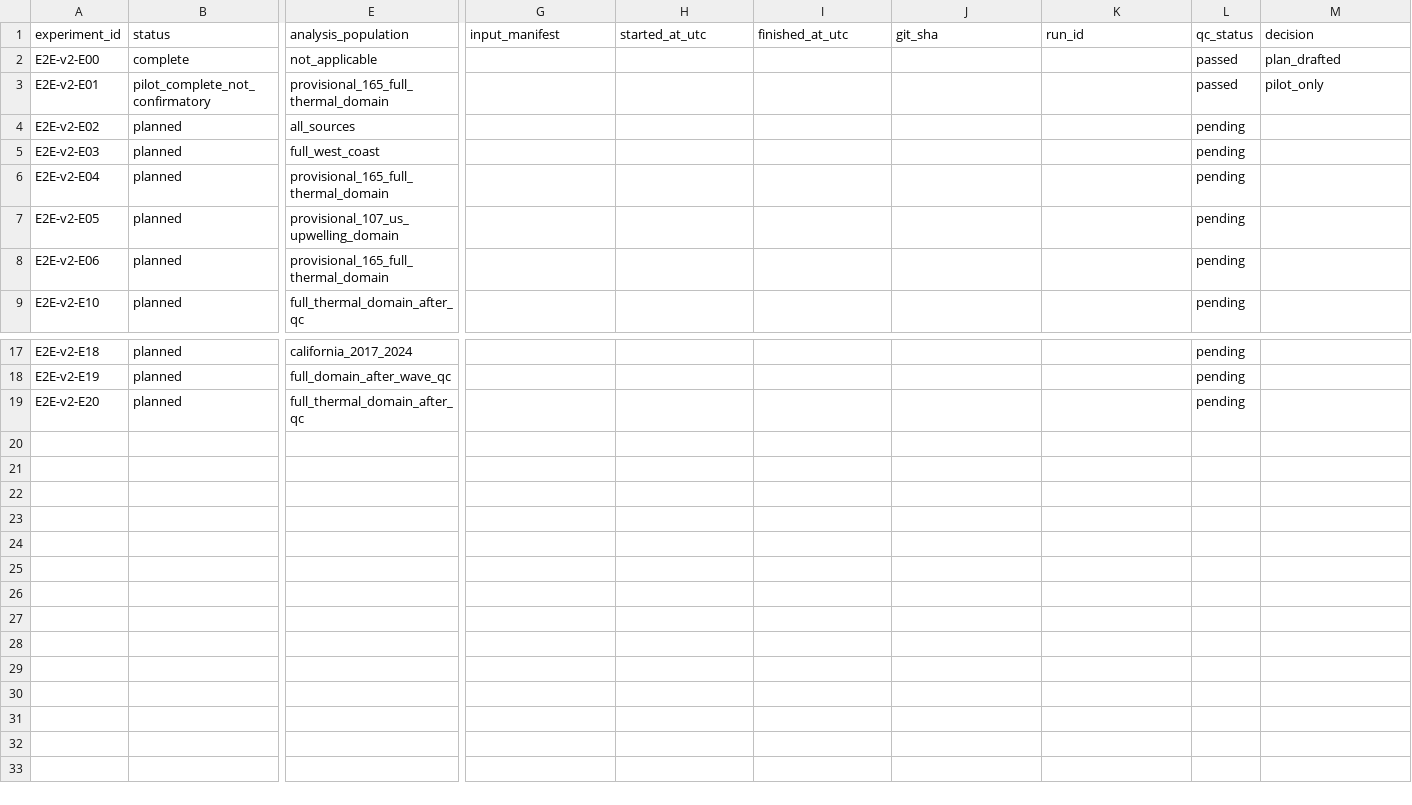
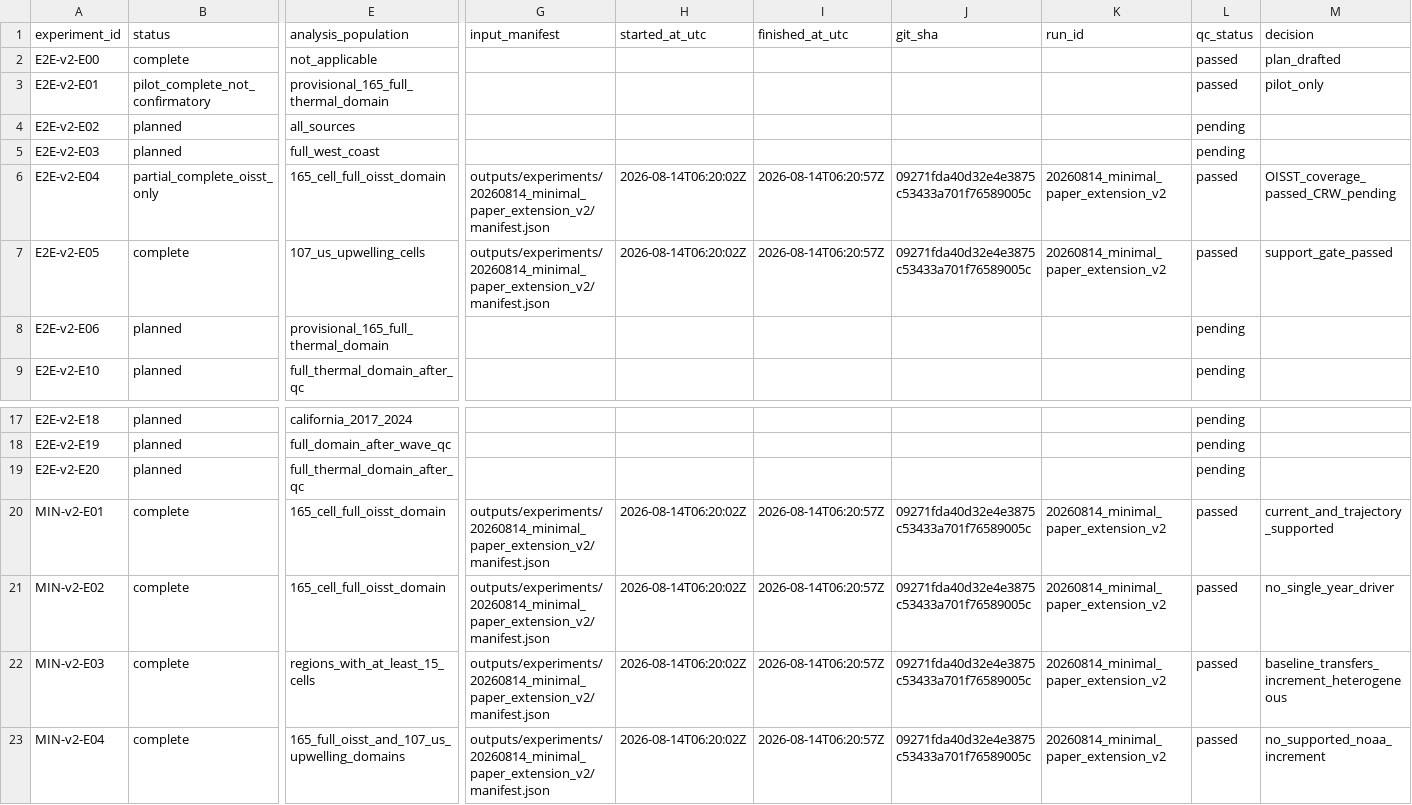
Before and after one commit to gimmiso/kelp-decline-early-warning, a CSV file: experiments/registry.csv, drawn as a sheet; only a part is shown, gaps mark what is left out; rows hold the shown columns only; the diff covers the shown part only; the diff names each change by its address in the sheet, - before the commit and + after, or states it on an @@ line.

Commit message:
Run minimal 165-cell paper extension experiments

```diff
--- a/experiments/registry.csv
+++ b/experiments/registry.csv
-B6 (status): planned
+B6 (status): partial_complete_oisst_only
-E6 (analysis_population): provisional_165_full_thermal_domain
+E6 (analysis_population): 165_cell_full_oisst_domain
-G6:G7 (input_manifest): (empty)
+G6:G7 (input_manifest): outputs/experiments/20260814_minimal_paper_extension_v2/manifest.json
-H6:H7 (started_at_utc): (empty)
+H6:H7 (started_at_utc): 2026-08-14T06:20:02Z
-I6:I7 (finished_at_utc): (empty)
+I6:I7 (finished_at_utc): 2026-08-14T06:20:57Z
-J6:J7 (git_sha): (empty)
+J6:J7 (git_sha): 09271fda40d32e4e3875c53433a701f76589005c
-K6:K7 (run_id): (empty)
+K6:K7 (run_id): 20260814_minimal_paper_extension_v2
-L6:L7 (qc_status): pending
+L6:L7 (qc_status): passed
-M6 (decision): (empty)
+M6 (decision): OISST_coverage_passed_CRW_pending
-B7 (status): planned
+B7 (status): complete
-E7 (analysis_population): provisional_107_us_upwelling_domain
+E7 (analysis_population): 107_us_upwelling_cells
-M7 (decision): (empty)
+M7 (decision): support_gate_passed
+row 20: MIN-v2-E01 | complete | 165_cell_full_oisst_domain | outputs/experiments/20260814_minimal_paper_extension_v2/manifest.json | 2026-08-14T06:20:02Z | 2026-08-14T06:20:57Z | 09271fda40d32e4e3875c53433a701f76589005c | 20260814_minimal_paper_extension_v2 | passed | current_and_trajectory_supported
+row 21: MIN-v2-E02 | complete | 165_cell_full_oisst_domain | outputs/experiments/20260814_minimal_paper_extension_v2/manifest.json | 2026-08-14T06:20:02Z | 2026-08-14T06:20:57Z | 09271fda40d32e4e3875c53433a701f76589005c | 20260814_minimal_paper_extension_v2 | passed | no_single_year_driver
+row 22: MIN-v2-E03 | complete | regions_with_at_least_15_cells | outputs/experiments/20260814_minimal_paper_extension_v2/manifest.json | 2026-08-14T06:20:02Z | 2026-08-14T06:20:57Z | 09271fda40d32e4e3875c53433a701f76589005c | 20260814_minimal_paper_extension_v2 | passed | baseline_transfers_increment_heterogeneous
+row 23: MIN-v2-E04 | complete | 165_full_oisst_and_107_us_upwelling_domains | outputs/experiments/20260814_minimal_paper_extension_v2/manifest.json | 2026-08-14T06:20:02Z | 2026-08-14T06:20:57Z | 09271fda40d32e4e3875c53433a701f76589005c | 20260814_minimal_paper_extension_v2 | passed | no_supported_noaa_increment
```
Also changed, not shown: 2 edited cells elsewhere in this file, 40 other files.
